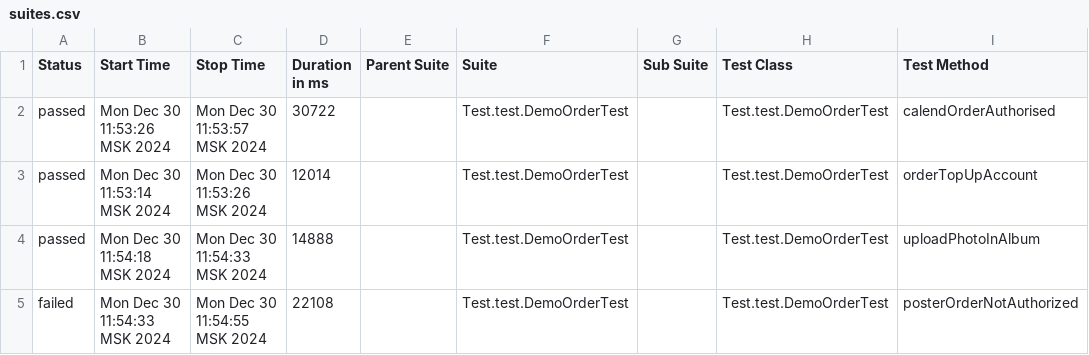
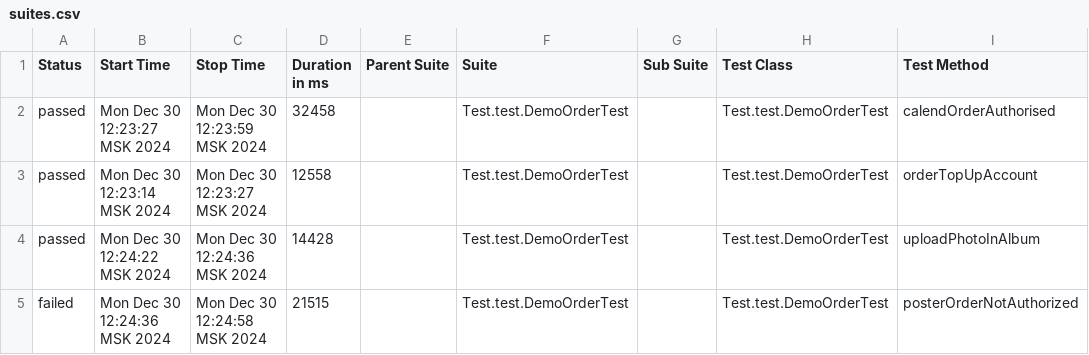
Before and after one commit to MariamPetr/allure-reports-for-web, a CSV file: web-master/allure-maven-plugin/data/suites.csv, drawn as a sheet; only a part is shown; the diff names each change by its address in the sheet, - before the commit and + after, or states it on an @@ line.

Commit message:
Web Allure Report - master

```diff
--- a/web-master/allure-maven-plugin/data/suites.csv
+++ b/web-master/allure-maven-plugin/data/suites.csv
-B2 (Start Time): Mon Dec 30 11:53:26 MSK 2024
+B2 (Start Time): Mon Dec 30 12:23:27 MSK 2024
-C2 (Stop Time): Mon Dec 30 11:53:57 MSK 2024
+C2 (Stop Time): Mon Dec 30 12:23:59 MSK 2024
-D2 (Duration in ms): 30722
+D2 (Duration in ms): 32458
-B3 (Start Time): Mon Dec 30 11:53:14 MSK 2024
+B3 (Start Time): Mon Dec 30 12:23:14 MSK 2024
-C3 (Stop Time): Mon Dec 30 11:53:26 MSK 2024
+C3 (Stop Time): Mon Dec 30 12:23:27 MSK 2024
-D3 (Duration in ms): 12014
+D3 (Duration in ms): 12558
-B4 (Start Time): Mon Dec 30 11:54:18 MSK 2024
+B4 (Start Time): Mon Dec 30 12:24:22 MSK 2024
-C4 (Stop Time): Mon Dec 30 11:54:33 MSK 2024
+C4 (Stop Time): Mon Dec 30 12:24:36 MSK 2024
-D4 (Duration in ms): 14888
+D4 (Duration in ms): 14428
-B5 (Start Time): Mon Dec 30 11:54:33 MSK 2024
+B5 (Start Time): Mon Dec 30 12:24:36 MSK 2024
-C5 (Stop Time): Mon Dec 30 11:54:55 MSK 2024
+C5 (Stop Time): Mon Dec 30 12:24:58 MSK 2024
-D5 (Duration in ms): 22108
+D5 (Duration in ms): 21515
```
Also changed, not shown: 19 other files.
